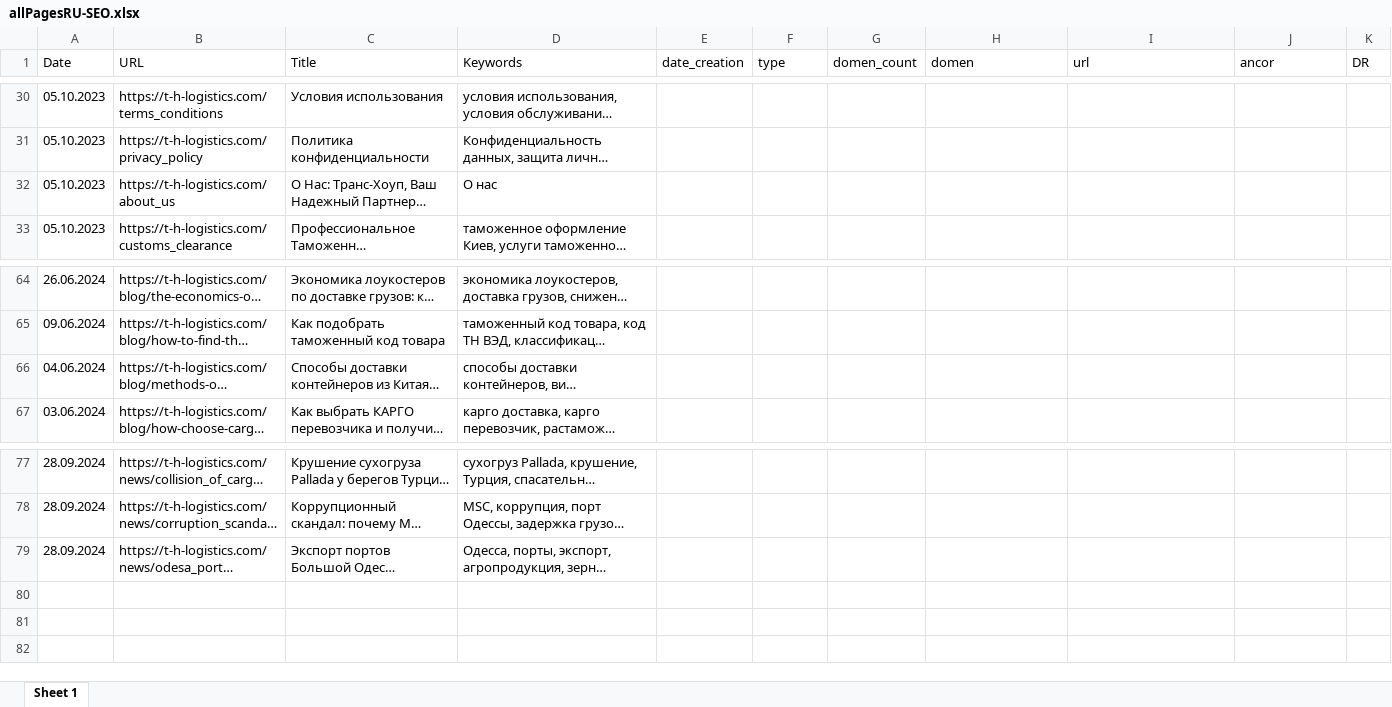
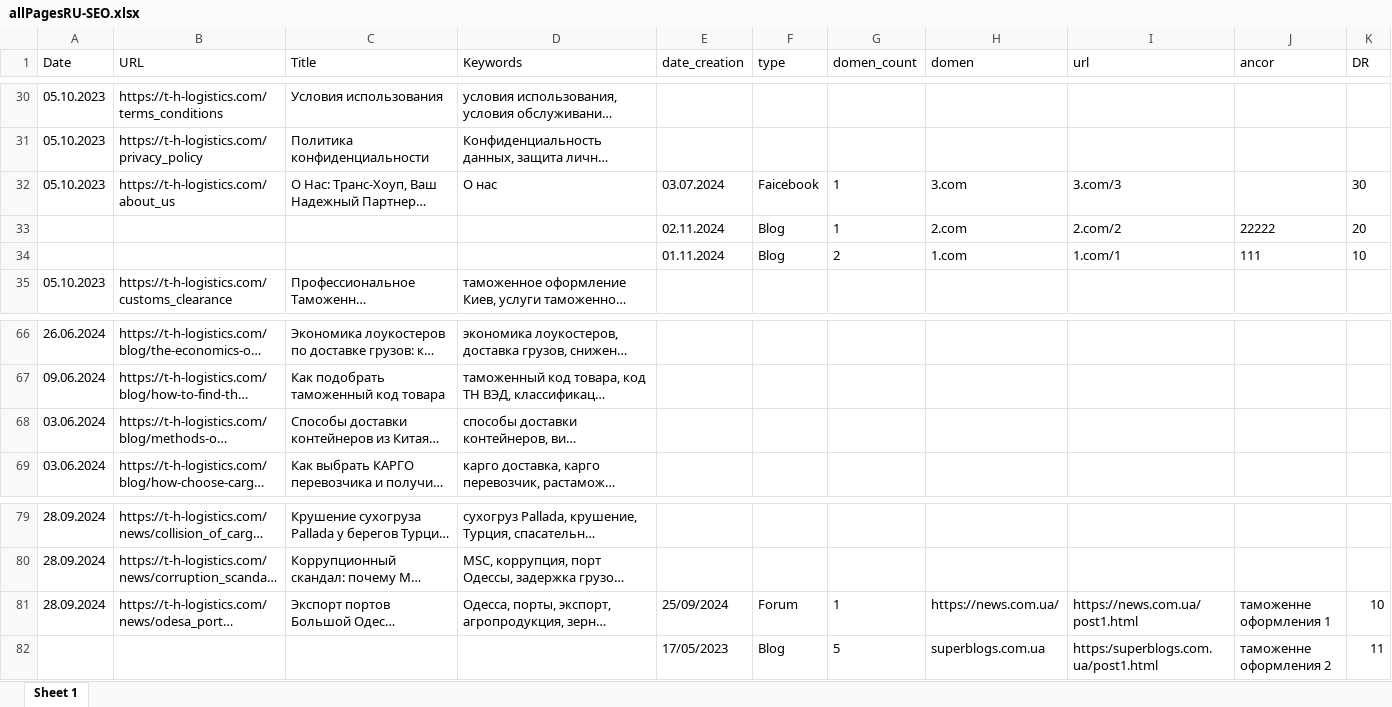
Before and after one commit to Ivanuch22/client, an Excel workbook: allPages/allPagesRU-SEO.xlsx, sheet Sheet 1, drawn as a sheet; only a part is shown, gaps mark what is left out; long unchanged cells end in …; values as stored, in another font and other column widths than the file's, no borders; addresses are those after the commit; the diff names each change by its address in the sheet, - before the commit and + after, or states it on an @@ line.

```diff
--- a/allPages/allPagesRU-SEO.xlsx (sheet Sheet 1)
+++ b/allPages/allPagesRU-SEO.xlsx (sheet Sheet 1)
-E32 (date_creation): (empty)
+E32 (date_creation): 03.07.2024
-F32 (type): (empty)
+F32 (type): Faicebook
-G32 (domen_count): (empty)
+G32 (domen_count): 1
-H32 (domen): (empty)
+H32 (domen): 3.com
-I32 (url): (empty)
+I32 (url): 3.com/3
-K32 (DR): (empty)
+K32 (DR): 30
+row 33:  |  |  |  | 02.11.2024 | Blog | 1 | 2.com | 2.com/2 | 22222 | 20
+row 34:  |  |  |  | 01.11.2024 | Blog | 2 | 1.com | 1.com/1 | 111 | 10
-A68 (Date): 04.06.2024
+A68 (Date): 03.06.2024
-E81 (date_creation): (empty)
+E81 (date_creation): 25/09/2024
-F81 (type): (empty)
+F81 (type): Forum
-G81 (domen_count): (empty)
+G81 (domen_count): 1
-H81 (domen): (empty)
+H81 (domen): https://news.com.ua/
-I81 (url): (empty)
+I81 (url): https://news.com.ua/post1.html
-J81 (ancor): (empty)
+J81 (ancor): таможенне оформления 1
-K81 (DR): (empty)
+K81 (DR): 10
+row 82:  |  |  |  | 17/05/2023 | Blog | 5 | superblogs.com.ua | https:/superblogs.com.ua/post1.html | таможенне оформления 2 | 11
```
Also changed, not shown: allPages/allPagesEN-SEO.xlsx, allPages/allPagesEN.xlsx, 4 other files.
